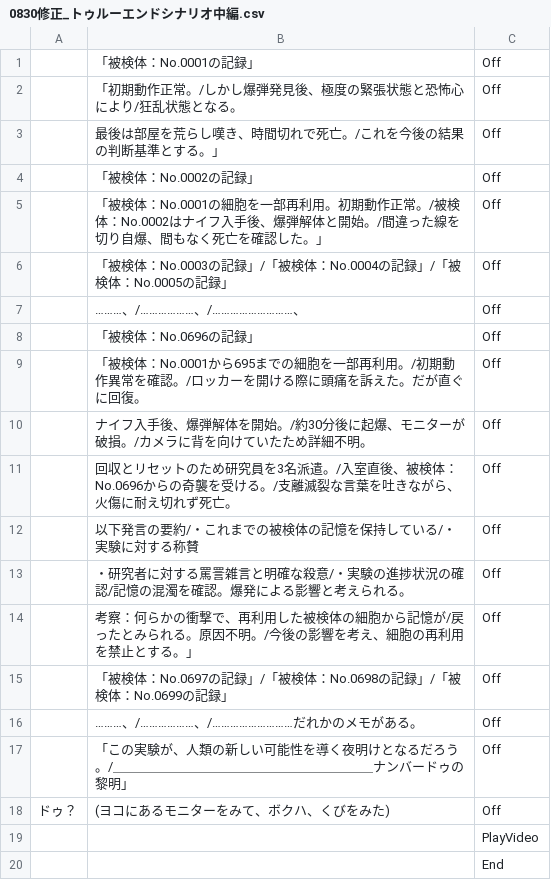
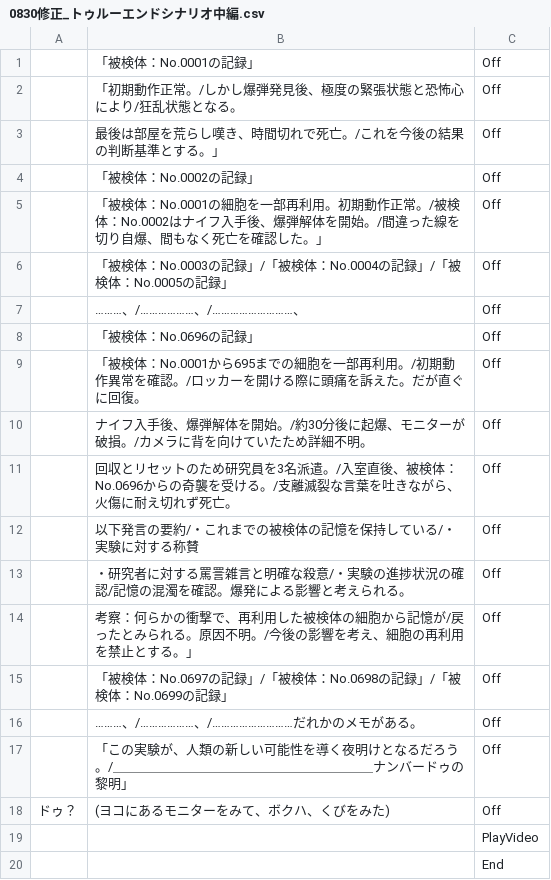
Before and after one commit to taigadayoo/NumberDo, a CSV file: Assets/Member/Haketa/0830修正_トゥルーエンドシナリオ中編.csv, drawn as a sheet.

```diff
--- a/Assets/Member/Haketa/0830修正_トゥルーエンドシナリオ中編.csv
+++ b/Assets/Member/Haketa/0830修正_トゥルーエンドシナリオ中編.csv
@@ -4,3 +4,3 @@
 ,「被検体：No.0002の記録」,Off
-,「被検体：No.0001の細胞を一部再利用。初期動作正常。/被検体：No.0002はナイフ入手後、爆弾解体と開始。/間違った線を切り自爆、間もなく死亡を確認した。」,Off
+,「被検体：No.0001の細胞を一部再利用。初期動作正常。/被検体：No.0002はナイフ入手後、爆弾解体を開始。/間違った線を切り自爆、間もなく死亡を確認した。」,Off
 ,「被検体：No.0003の記録」/「被検体：No.0004の記録」/「被検体：No.0005の記録」,Off
```
Also changed, not shown: 9 other files.
